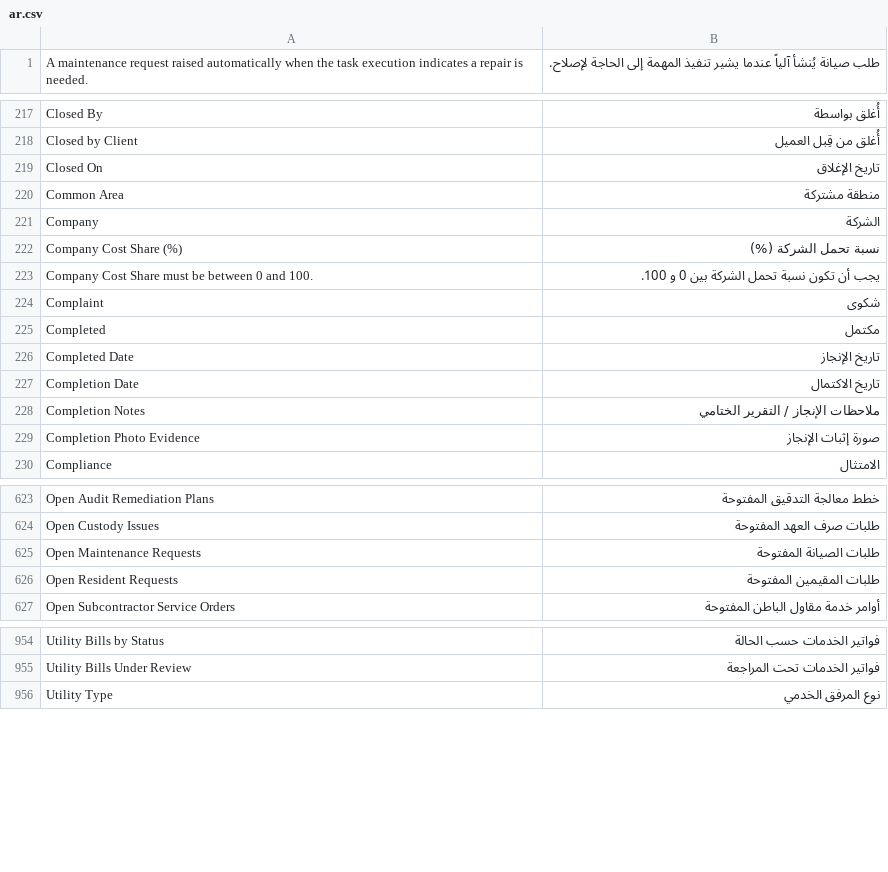
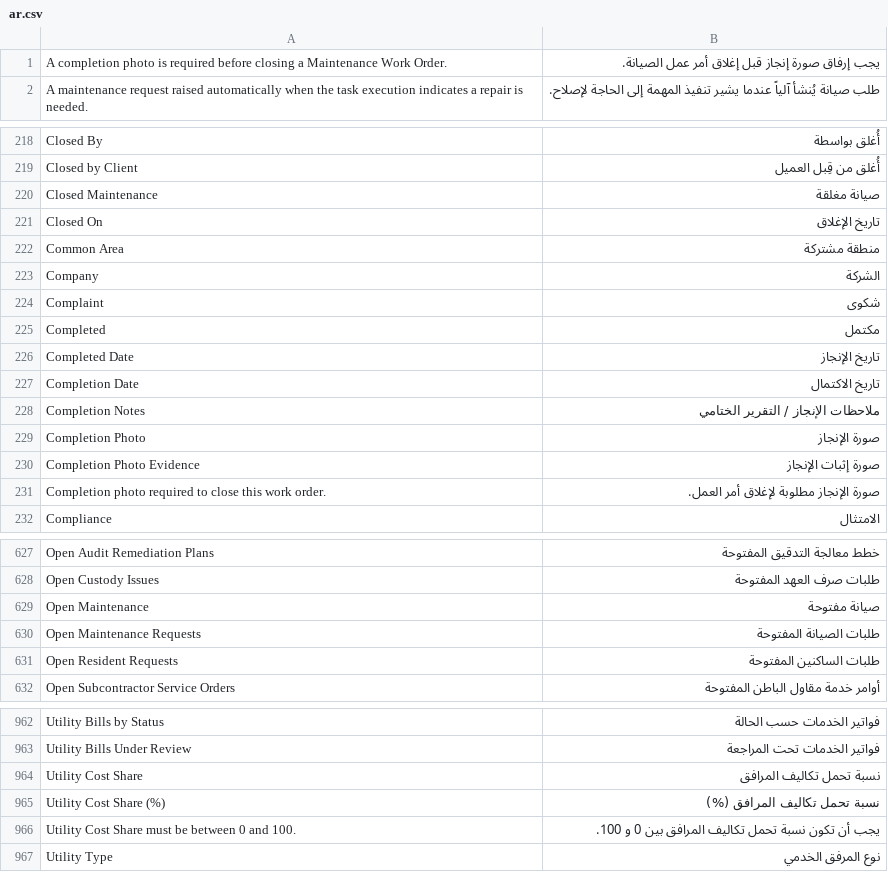
Before and after one commit to iabodysa/apex, a CSV file: apex_habitat/translations/ar.csv, drawn as a sheet; only a part is shown, gaps mark what is left out; the diff covers the shown part only.

```diff
--- a/apex_habitat/translations/ar.csv
+++ b/apex_habitat/translations/ar.csv
@@ -1 +1,2 @@
+A completion photo is required before closing a Maintenance Work Order.,يجب إرفاق صورة إنجاز قبل إغلاق أمر عمل الصيانة.
 A maintenance request raised automatically when the task execution indicates a repair is needed.,طلب صيانة يُنشأ آلياً عندما يشير تنفيذ المهمة إلى الحاجة لإصلاح.
@@ -218,2 +219,3 @@ Closed By,أُغلق بواسطة
 Closed by Client,أُغلق من قِبل العميل
+Closed Maintenance,صيانة مغلقة
 Closed On,تاريخ الإغلاق
@@ -221,4 +223,2 @@ Common Area,منطقة مشتركة
 Company,الشركة
-Company Cost Share (%),نسبة تحمل الشركة (%)
-Company Cost Share must be between 0 and 100.,يجب أن تكون نسبة تحمل الشركة بين 0 و 100.
 Complaint,شكوى
@@ -228,3 +228,5 @@ Completion Date,تاريخ الاكتمال
 Completion Notes,ملاحظات الإنجاز / التقرير الختامي
+Completion Photo,صورة الإنجاز
 Completion Photo Evidence,صورة إثبات الإنجاز
+Completion photo required to close this work order.,صورة الإنجاز مطلوبة لإغلاق أمر العمل.
 Compliance,الامتثال
@@ -624,4 +628,5 @@ Open Audit Remediation Plans,خطط معالجة التدقيق المفتوحة
 Open Custody Issues,طلبات صرف العهد المفتوحة
+Open Maintenance,صيانة مفتوحة
 Open Maintenance Requests,طلبات الصيانة المفتوحة
-Open Resident Requests,طلبات المقيمين المفتوحة
+Open Resident Requests,طلبات الساكنين المفتوحة
 Open Subcontractor Service Orders,أوامر خدمة مقاول الباطن المفتوحة
@@ -955,2 +963,5 @@ Utility Bills by Status,فواتير الخدمات حسب الحالة
 Utility Bills Under Review,فواتير الخدمات تحت المراجعة
+Utility Cost Share,نسبة تحمل تكاليف المرافق
+Utility Cost Share (%),نسبة تحمل تكاليف المرافق (%)
+Utility Cost Share must be between 0 and 100.,يجب أن تكون نسبة تحمل تكاليف المرافق بين 0 و 100.
 Utility Type,نوع المرفق الخدمي
```
Also changed, not shown: 5 added rows and 1 edited cell elsewhere in this file, 1 other file.
